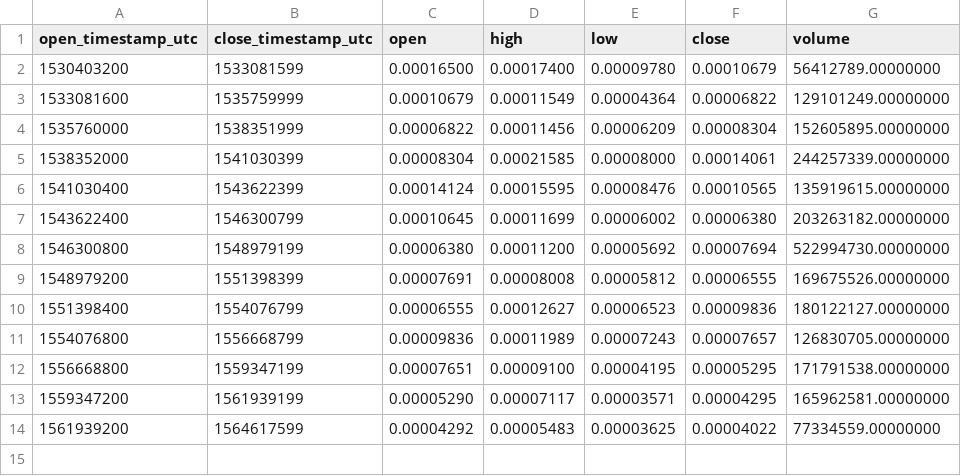
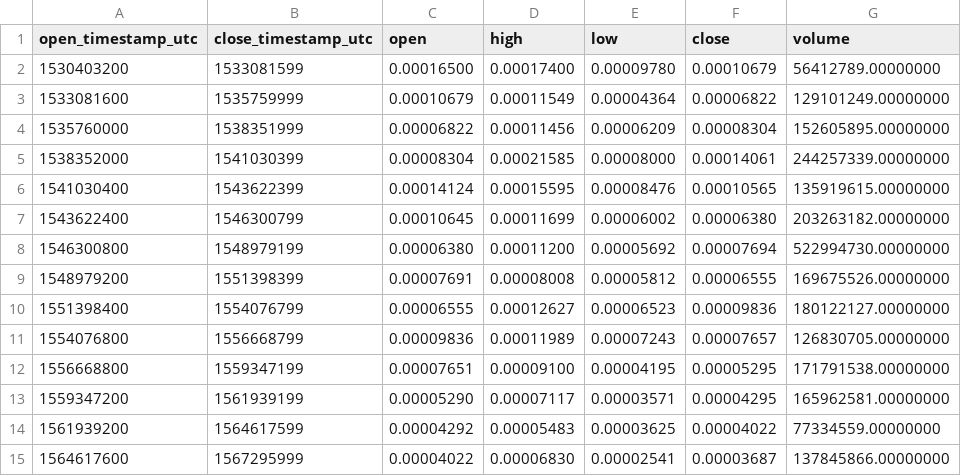
Before and after one commit to cryptobigbro/binance-DOCKETH, a CSV file: binance-DOCKETH-1M.csv, drawn as a sheet.

```diff
--- a/binance-DOCKETH-1M.csv
+++ b/binance-DOCKETH-1M.csv
@@ -14 +14,2 @@ open_timestamp_utc,close_timestamp_utc,open,high,low,close,volume
 1561939200,1564617599,0.00004292,0.00005483,0.00003625,0.00004022,77334559.00000000
+1564617600,1567295999,0.00004022,0.00006830,0.00002541,0.00003687,137845866.00000000
```
Also changed, not shown: binance-DOCKETH-1d.csv, binance-DOCKETH-1h.csv.
